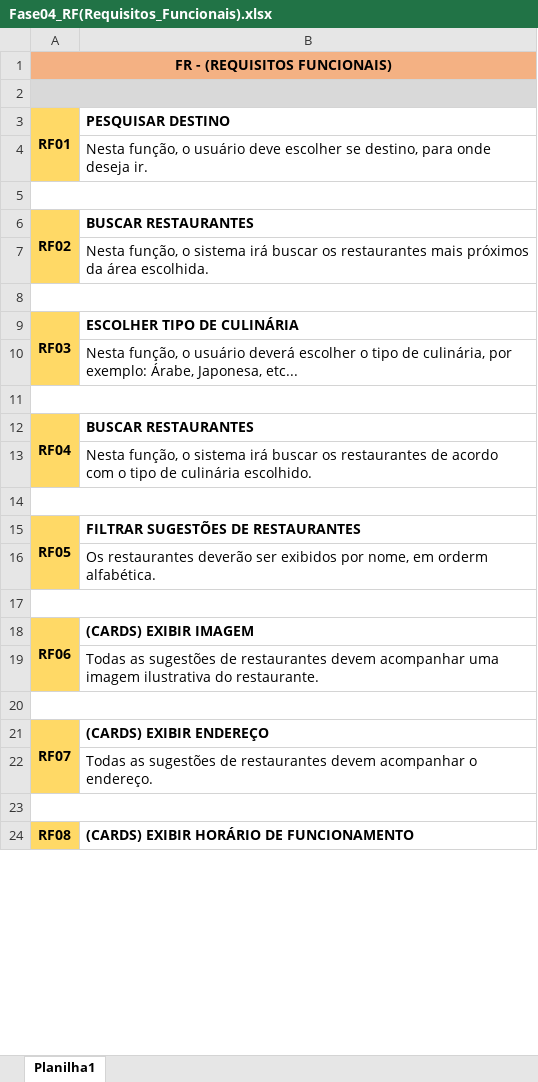
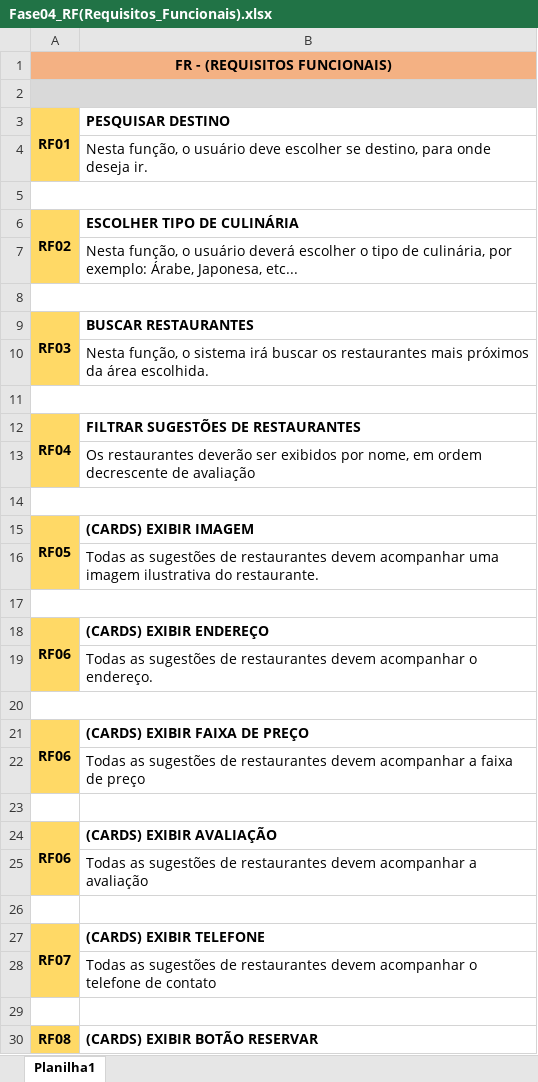
Before and after one commit to vizzacchi/GulliverTraveller, an Excel workbook: _documentação/fase-04/Fase04_RF(Requisitos_Funcionais).xlsx, sheet Planilha1, drawn as a sheet; only a part is shown; values as stored, in another font and other column widths than the file's, no borders; removed rows and columns are numbered as before the commit, all else as after; the diff covers the shown part only; the diff names each change by its address in the sheet, - before the commit and + after, or states it on an @@ line.

```diff
--- a/_documentação/fase-04/Fase04_RF(Requisitos_Funcionais).xlsx (sheet Planilha1)
+++ b/_documentação/fase-04/Fase04_RF(Requisitos_Funcionais).xlsx (sheet Planilha1)
+row 6: RF02 | ESCOLHER TIPO DE CULINÁRIA
+row 7:  | Nesta função, o usuário deverá escolher o tipo de culinária, por exemplo: Árabe, Japonesa, etc...
+row 8: (empty)
-A9 (RF01): RF02
+A9 (RF01): RF03
-row 9: RF03 | ESCOLHER TIPO DE CULINÁRIA
+row 12: RF04 | FILTRAR SUGESTÕES DE RESTAURANTES
-B13 (PESQUISAR DESTINO): Nesta função, o usuário deverá escolher o tipo de culinária, por exemplo: Árabe, Japonesa, etc...
+B13 (PESQUISAR DESTINO): Os restaurantes deverão ser exibidos por nome, em ordem decrescente de avaliação
-row 12: RF04 | BUSCAR RESTAURANTES
-row 13:  | Nesta função, o sistema irá buscar os restaurantes de acordo com o tipo de culinária escolhido.
-row 14: (empty)
-row 15: RF05 | FILTRAR SUGESTÕES DE RESTAURANTES
-row 16:  | Os restaurantes deverão ser exibidos por nome, em orderm alfabética.
-row 17: (empty)
-A15 (RF01): RF06
+A15 (RF01): RF05
-A18 (RF01): RF07
+A18 (RF01): RF06
+row 21: RF06 | (CARDS) EXIBIR FAIXA DE PREÇO
+row 22:  | Todas as sugestões de restaurantes devem acompanhar a faixa de preço
+row 23: (empty)
+row 24: RF06 | (CARDS) EXIBIR AVALIAÇÃO
+row 25:  | Todas as sugestões de restaurantes devem acompanhar a avaliação
+row 26: (empty)
+row 27: RF07 | (CARDS) EXIBIR TELEFONE
+row 28:  | Todas as sugestões de restaurantes devem acompanhar o telefone de contato
+row 29: (empty)
-B30 (PESQUISAR DESTINO): (CARDS) EXIBIR HORÁRIO DE FUNCIONAMENTO
+B30 (PESQUISAR DESTINO): (CARDS) EXIBIR BOTÃO RESERVAR
```
Also changed, not shown: 29 removed rows, 4 edited cells and merged cells elsewhere in this sheet, 6 other files.
